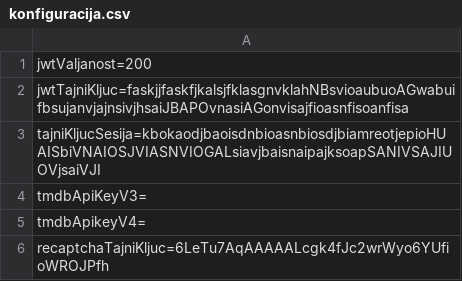
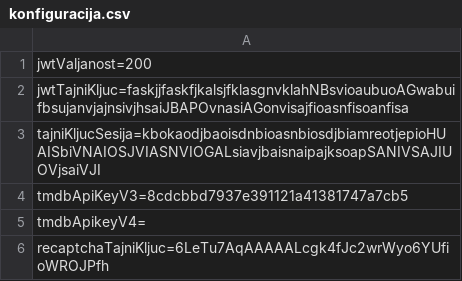
Before and after one commit to dcernjevi21/Faculty-web-application-project, a CSV file: dcernjevi21/server/podaci/konfiguracija.csv, drawn as a sheet.

Commit message:
Update konfiguracija.csv

```diff
--- a/dcernjevi21/server/podaci/konfiguracija.csv
+++ b/dcernjevi21/server/podaci/konfiguracija.csv
@@ -3,3 +3,3 @@ jwtTajniKljuc=faskjjfaskfjkalsjfklasgnvklahNBsvioaubuoAGwabuifbsujanvjajnsivjhsa
 tajniKljucSesija=kbokaodjbaoisdnbioasnbiosdjbiamreotjepioHUAISbiVNAIOSJVIASNVIOGALsiavjbaisnaipajksoapSANIVSAJIUOVjsaiVJI
-tmdbApiKeyV3=
+tmdbApiKeyV3=8cdcbbd7937e391121a41381747a7cb5
 tmdbApikeyV4=
```
